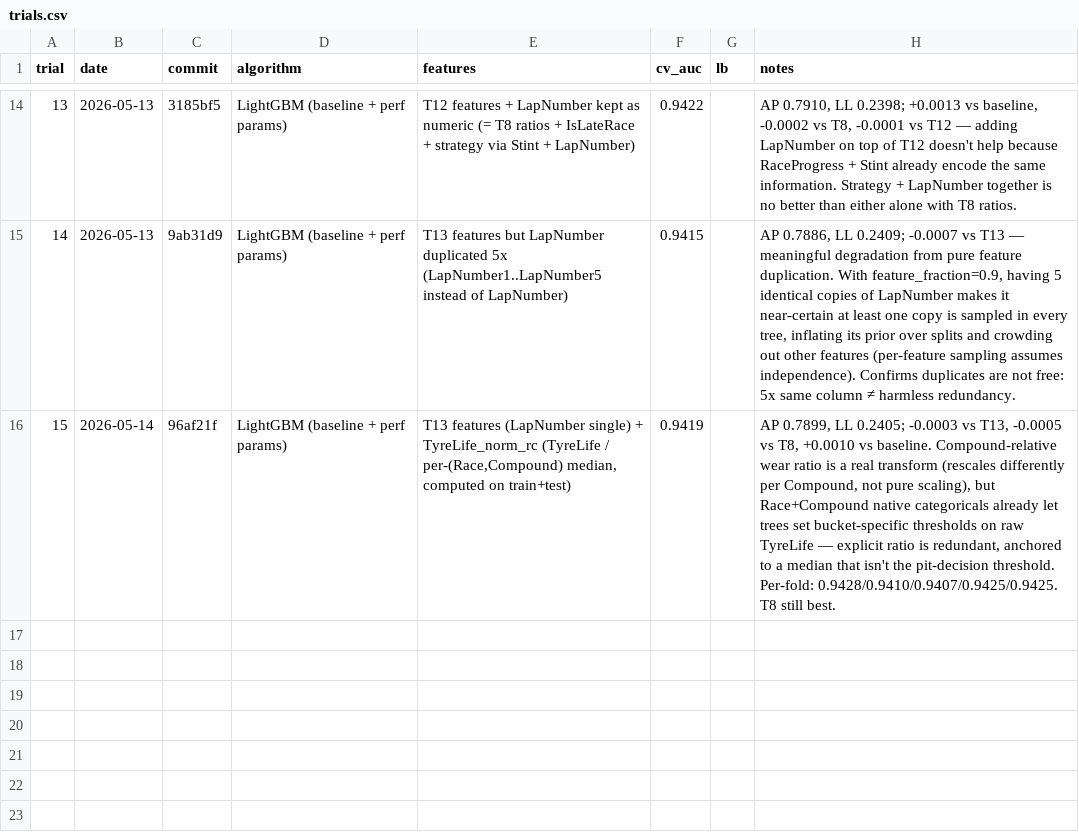
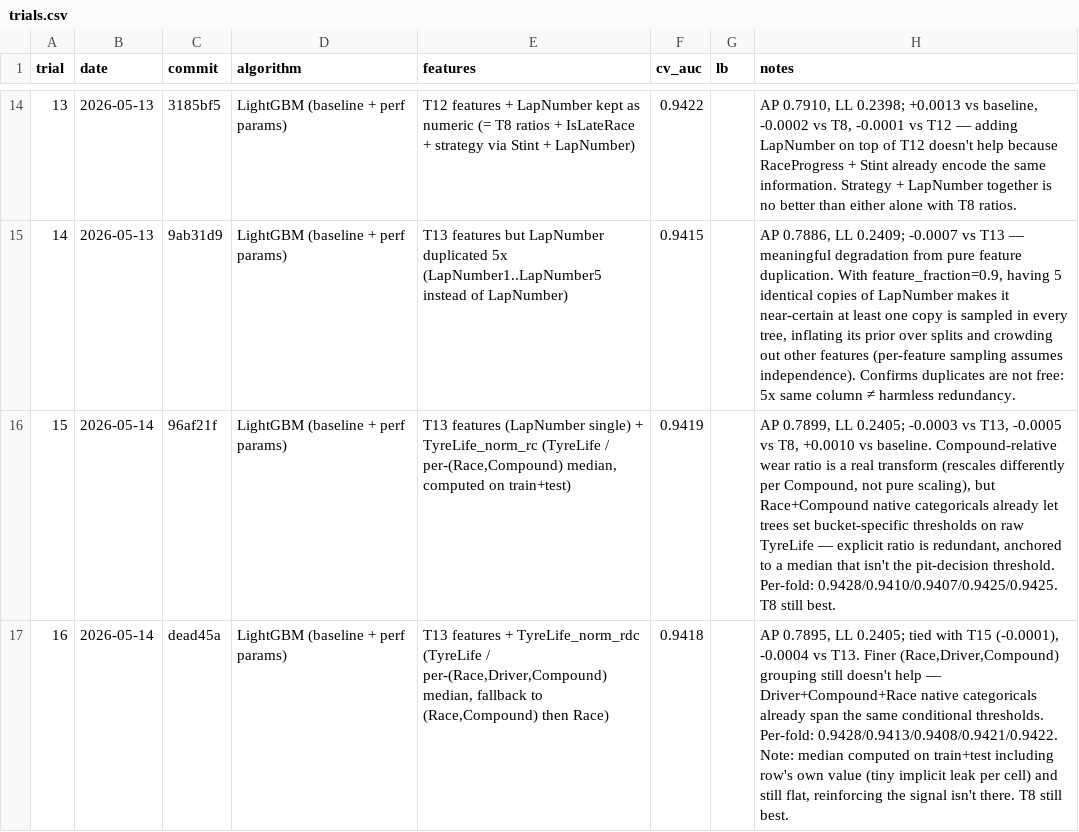
Before and after one commit to Propar2750/PitStop, a CSV file: trials.csv, drawn as a sheet; only a part is shown, gaps mark what is left out; the diff names each change by its address in the sheet, - before the commit and + after, or states it on an @@ line.

```diff
--- a/trials.csv
+++ b/trials.csv
+row 17: 16 | 2026-05-14 | dead45a | LightGBM (baseline + perf params) | T13 features + TyreLife_norm_rdc (TyreLife / per-(Race,Driver,Compound) median, fallback to (Race,Compound) then Race) | 0.9418 |  | AP 0.7895, LL 0.2405; tied with T15 (-0.0001), -0.0004 vs T13. Finer (Race,Driver,Compound) grouping still doesn't help — Driver+Compound+Race native categoricals already span the same conditional thresholds. Per-fold: 0.9428/0.9413/0.9408/0.9421/0.9422. Note: median computed on train+test including row's own value (tiny implicit leak per cell) and still flat, reinforcing the signal isn't there. T8 still best.
```
